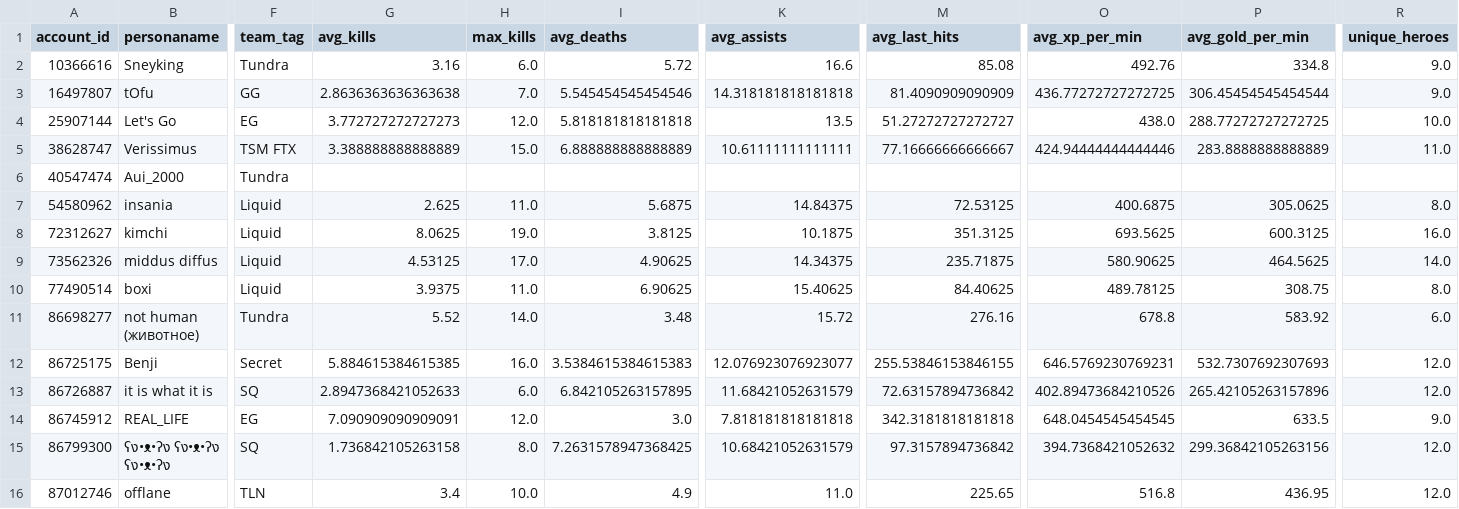
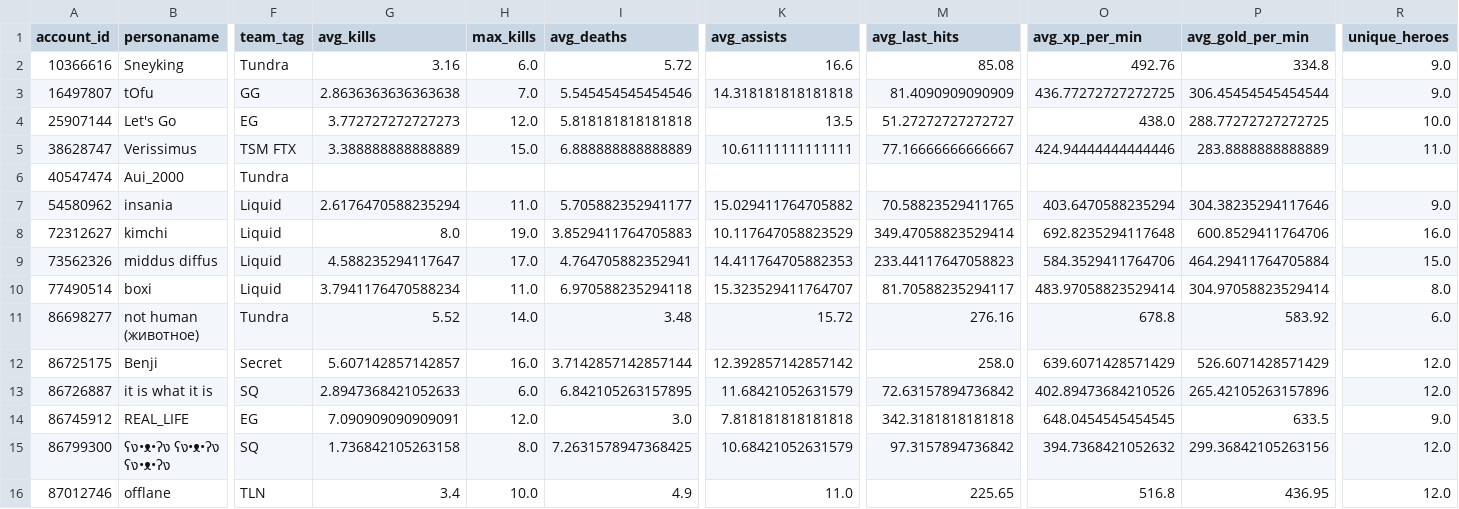
Before and after one commit to jerardalcao/ti11-predictions-tracker, a CSV file: stats/player_stats.csv, drawn as a sheet; only a part is shown, gaps mark what is left out; the diff covers the shown part only; the diff names each change by its address in the sheet, - before the commit and + after, or states it on an @@ line.

```diff
--- a/stats/player_stats.csv
+++ b/stats/player_stats.csv
-G7 (avg_kills): 2.625
+G7 (avg_kills): 2.6176470588235294
-I7 (avg_deaths): 5.6875
+I7 (avg_deaths): 5.705882352941177
-K7 (avg_assists): 14.84375
+K7 (avg_assists): 15.029411764705882
-M7 (avg_last_hits): 72.53125
+M7 (avg_last_hits): 70.58823529411765
-O7 (avg_xp_per_min): 400.6875
+O7 (avg_xp_per_min): 403.6470588235294
-P7 (avg_gold_per_min): 305.0625
+P7 (avg_gold_per_min): 304.38235294117646
-R7 (unique_heroes): 8.0
+R7 (unique_heroes): 9.0
-G8 (avg_kills): 8.0625
+G8 (avg_kills): 8.0
-I8 (avg_deaths): 3.8125
+I8 (avg_deaths): 3.8529411764705883
-K8 (avg_assists): 10.1875
+K8 (avg_assists): 10.117647058823529
-M8 (avg_last_hits): 351.3125
+M8 (avg_last_hits): 349.47058823529414
-O8 (avg_xp_per_min): 693.5625
+O8 (avg_xp_per_min): 692.8235294117648
-P8 (avg_gold_per_min): 600.3125
+P8 (avg_gold_per_min): 600.8529411764706
-G9 (avg_kills): 4.53125
+G9 (avg_kills): 4.588235294117647
-I9 (avg_deaths): 4.90625
+I9 (avg_deaths): 4.764705882352941
-K9 (avg_assists): 14.34375
+K9 (avg_assists): 14.411764705882353
-M9 (avg_last_hits): 235.71875
+M9 (avg_last_hits): 233.44117647058823
-O9 (avg_xp_per_min): 580.90625
+O9 (avg_xp_per_min): 584.3529411764706
-P9 (avg_gold_per_min): 464.5625
+P9 (avg_gold_per_min): 464.29411764705884
-R9 (unique_heroes): 14.0
+R9 (unique_heroes): 15.0
-G10 (avg_kills): 3.9375
+G10 (avg_kills): 3.7941176470588234
-I10 (avg_deaths): 6.90625
+I10 (avg_deaths): 6.970588235294118
-K10 (avg_assists): 15.40625
+K10 (avg_assists): 15.323529411764707
-M10 (avg_last_hits): 84.40625
+M10 (avg_last_hits): 81.70588235294117
-O10 (avg_xp_per_min): 489.78125
+O10 (avg_xp_per_min): 483.97058823529414
-P10 (avg_gold_per_min): 308.75
+P10 (avg_gold_per_min): 304.97058823529414
-G12 (avg_kills): 5.884615384615385
+G12 (avg_kills): 5.607142857142857
-I12 (avg_deaths): 3.5384615384615383
+I12 (avg_deaths): 3.7142857142857144
-K12 (avg_assists): 12.076923076923077
+K12 (avg_assists): 12.392857142857142
-M12 (avg_last_hits): 255.53846153846155
+M12 (avg_last_hits): 258.0
-O12 (avg_xp_per_min): 646.5769230769231
+O12 (avg_xp_per_min): 639.6071428571429
-P12 (avg_gold_per_min): 532.7307692307693
+P12 (avg_gold_per_min): 526.6071428571429
```
Also changed, not shown: 33 edited cells elsewhere in this file, stats/game_head_stats.csv, stats/game_player_stats.csv, 13 other files.
